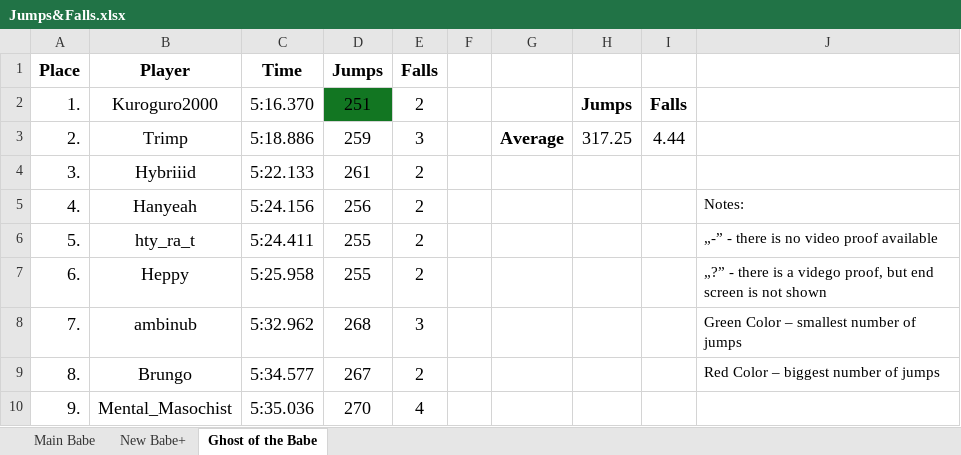
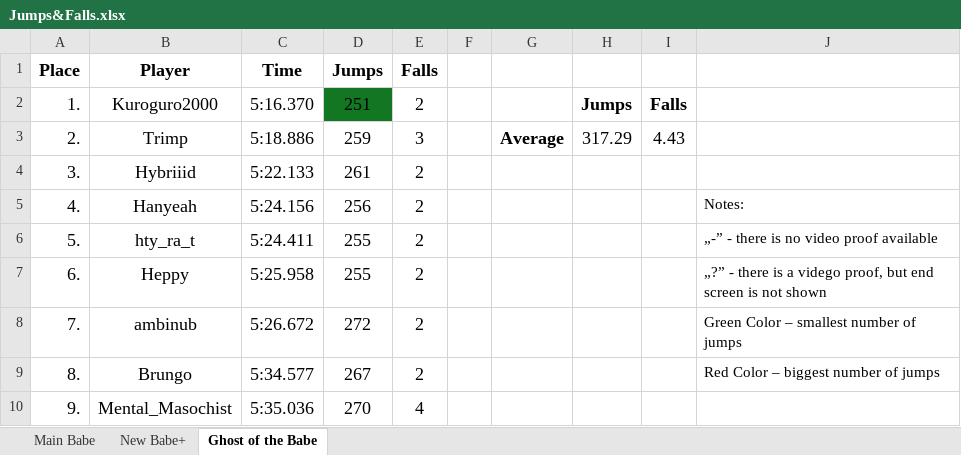
Before and after one commit to Rifre1/Jump-King-Statistics, an Excel workbook: Top100 Jumps&Falls/Jumps&Falls.xlsx, sheet Ghost of the Babe, drawn as a sheet; only a part is shown; values as stored, in another font and other column widths than the file's, no borders; the diff names each change by its address in the sheet, - before the commit and + after, or states it on an @@ line.

```diff
--- a/Top100 Jumps&Falls/Jumps&Falls.xlsx (sheet Ghost of the Babe)
+++ b/Top100 Jumps&Falls/Jumps&Falls.xlsx (sheet Ghost of the Babe)
-H3: 317.25
+H3: 317.29
-I3: 4.44
+I3: 4.43
-C8 (Time): 5:32.962
+C8 (Time): 5:26.672
-D8 (Jumps): 268
+D8 (Jumps): 272
-E8 (Falls): 3
+E8 (Falls): 2
```
Also changed, not shown: sheet Main Babe, sheet New Babe+.
